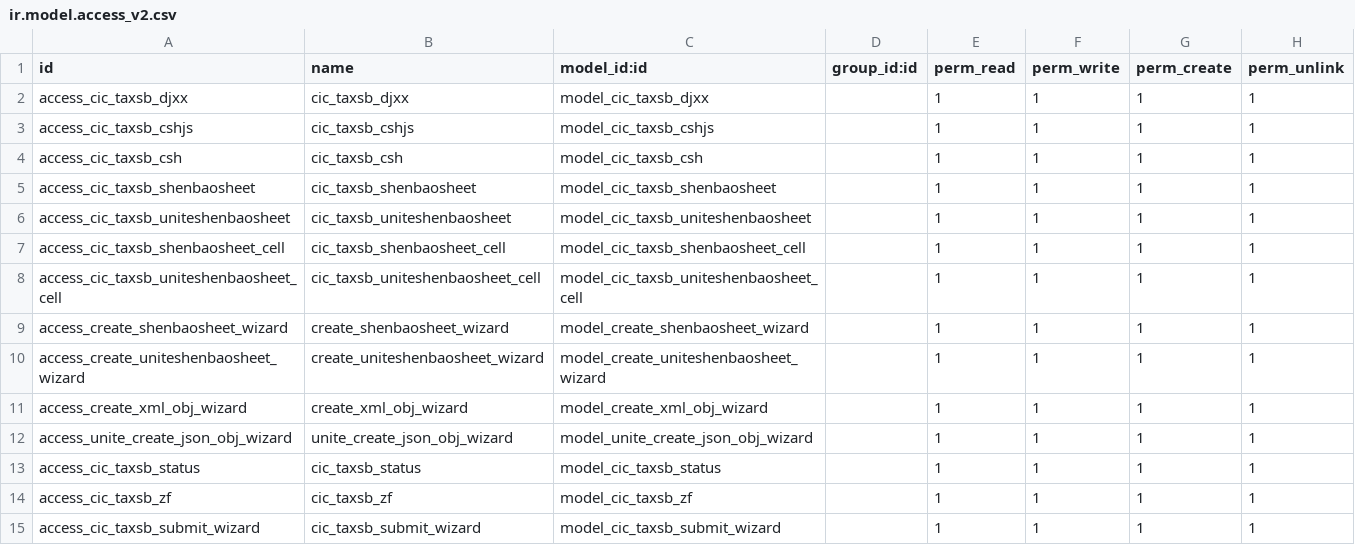
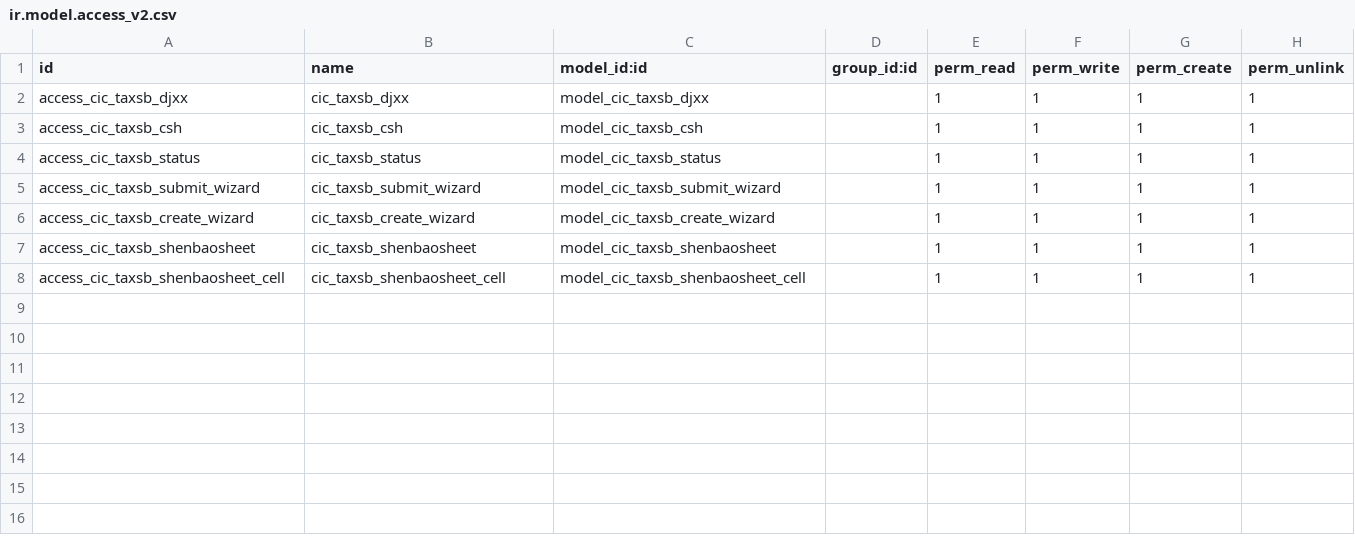
Before and after one commit to xjinjin/one-click-declaration, a CSV file: cic_taxsb/security/ir.model.access_v2.csv, drawn as a sheet.

```diff
--- a/cic_taxsb/security/ir.model.access_v2.csv
+++ b/cic_taxsb/security/ir.model.access_v2.csv
@@ -2,14 +2,7 @@ id,name,model_id:id,group_id:id,perm_read,perm_write,perm_create,perm_unlink
 access_cic_taxsb_djxx,cic_taxsb_djxx,model_cic_taxsb_djxx,,1,1,1,1
-access_cic_taxsb_cshjs,cic_taxsb_cshjs,model_cic_taxsb_cshjs,,1,1,1,1
 access_cic_taxsb_csh,cic_taxsb_csh,model_cic_taxsb_csh,,1,1,1,1
+access_cic_taxsb_status,cic_taxsb_status,model_cic_taxsb_status,,1,1,1,1
+access_cic_taxsb_submit_wizard,cic_taxsb_submit_wizard,model_cic_taxsb_submit_wizard,,1,1,1,1
+access_cic_taxsb_create_wizard,cic_taxsb_create_wizard,model_cic_taxsb_create_wizard,,1,1,1,1
 access_cic_taxsb_shenbaosheet,cic_taxsb_shenbaosheet,model_cic_taxsb_shenbaosheet,,1,1,1,1
-access_cic_taxsb_uniteshenbaosheet,cic_taxsb_uniteshenbaosheet,model_cic_taxsb_uniteshenbaosheet,,1,1,1,1
 access_cic_taxsb_shenbaosheet_cell,cic_taxsb_shenbaosheet_cell,model_cic_taxsb_shenbaosheet_cell,,1,1,1,1
-access_cic_taxsb_uniteshenbaosheet_cell,cic_taxsb_uniteshenbaosheet_cell,model_cic_taxsb_uniteshenbaosheet_cell,,1,1,1,1
-access_create_shenbaosheet_wizard,create_shenbaosheet_wizard,model_create_shenbaosheet_wizard,,1,1,1,1
-access_create_uniteshenbaosheet_wizard,create_uniteshenbaosheet_wizard,model_create_uniteshenbaosheet_wizard,,1,1,1,1
-access_create_xml_obj_wizard,create_xml_obj_wizard,model_create_xml_obj_wizard,,1,1,1,1
-access_unite_create_json_obj_wizard,unite_create_json_obj_wizard,model_unite_create_json_obj_wizard,,1,1,1,1
-access_cic_taxsb_status,cic_taxsb_status,model_cic_taxsb_status,,1,1,1,1
-access_cic_taxsb_zf,cic_taxsb_zf,model_cic_taxsb_zf,,1,1,1,1
-access_cic_taxsb_submit_wizard,cic_taxsb_submit_wizard,model_cic_taxsb_submit_wizard,,1,1,1,1
```
Also changed, not shown: 21 other files.
